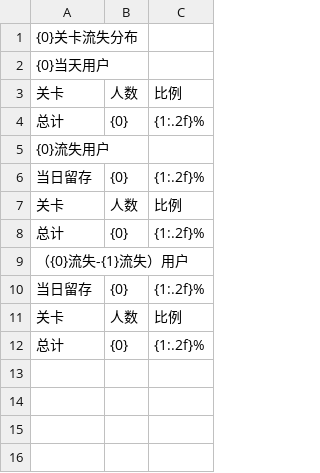
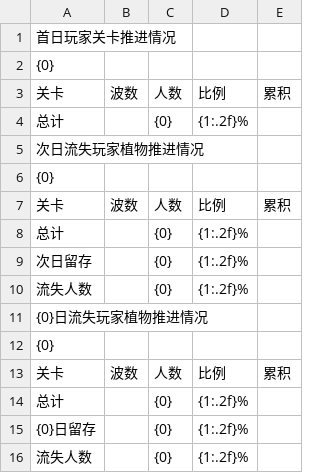
Before and after one commit to cqnature/bgtools, a CSV file: etc/stage_progress_of_users.csv, drawn as a sheet; removed rows and columns are numbered as before the commit, all else as after; the diff names each change by its address in the sheet, - before the commit and + after, or states it on an @@ line.

```diff
--- a/etc/stage_progress_of_users.csv
+++ b/etc/stage_progress_of_users.csv
+column B, row 3: 波数; row 7: 波数; row 13: 波数
+column E, row 3: 累积; row 7: 累积; row 13: 累积
-A1: {0}关卡流失分布
+A1: 首日玩家关卡推进情况
-A2: {0}当天用户
+A2: {0}
-A5: {0}流失用户
+A5: 次日流失玩家植物推进情况
-row 6: 当日留存 | {0} | {1:.2f}%
+row 6: {0}
-row 9: （{0}流失-{1}流失）用户
-A9: 当日留存
+A9: 次日留存
+row 10: 流失人数 |  | {0} | {1:.2f}%
+row 11: {0}日流失玩家植物推进情况
+row 12: {0}
+row 15: {0}日留存 |  | {0} | {1:.2f}%
+row 16: 流失人数 |  | {0} | {1:.2f}%
```
Also changed, not shown: etc/plant_progress_of_users.csv, 1 other file.
